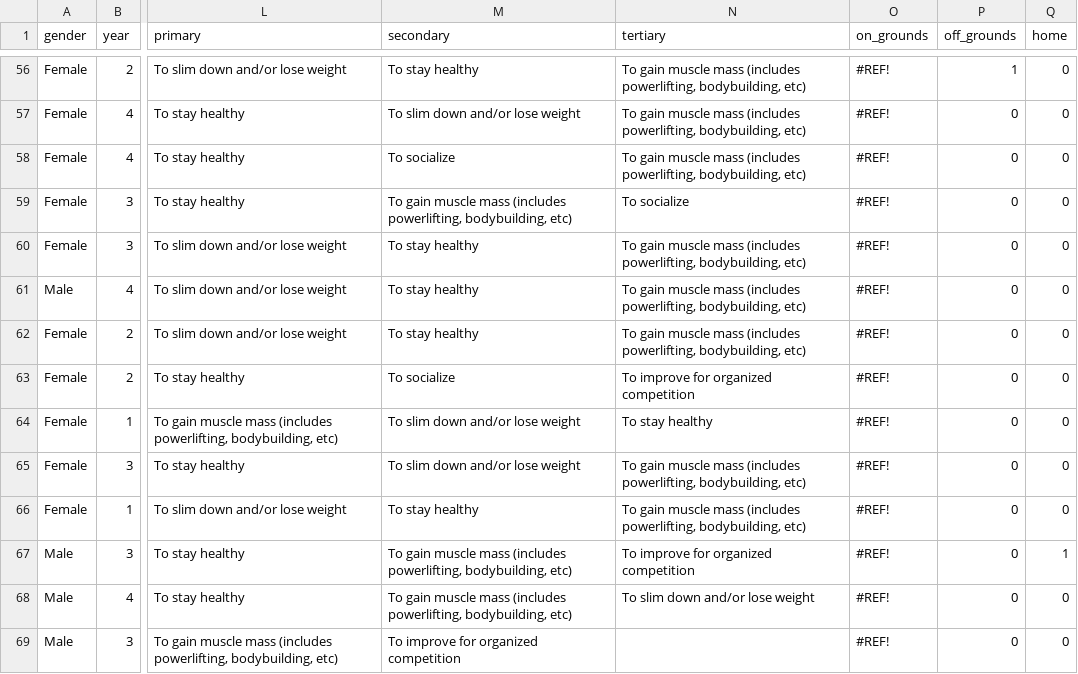
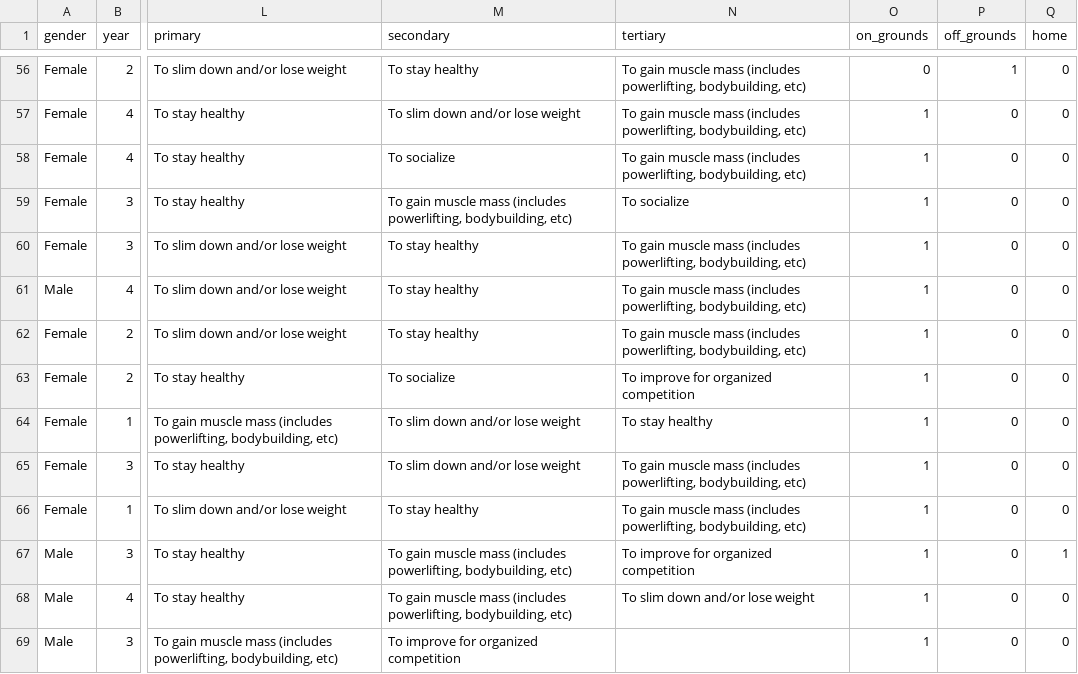
Before and after one commit to sranga12/workouts, a CSV file: workouts.csv, drawn as a sheet; only a part is shown, gaps mark what is left out; the diff covers the shown part only; the diff names each change by its address in the sheet, - before the commit and + after, or states it on an @@ line.

```diff
--- a/workouts.csv
+++ b/workouts.csv
-O56 (on_grounds): #REF!
+O56 (on_grounds): 0
-O57:O69 (on_grounds): #REF!
+O57:O69 (on_grounds): 1
```
Also changed, not shown: 95 edited cells elsewhere in this file.
